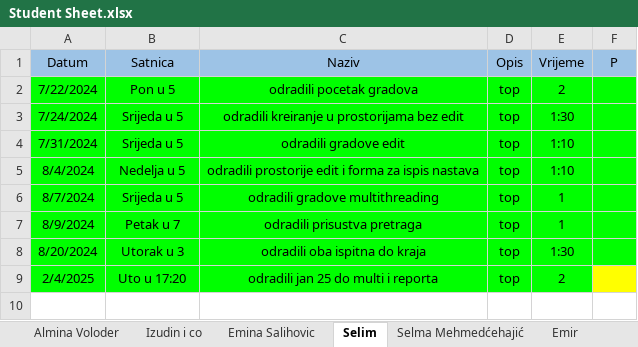
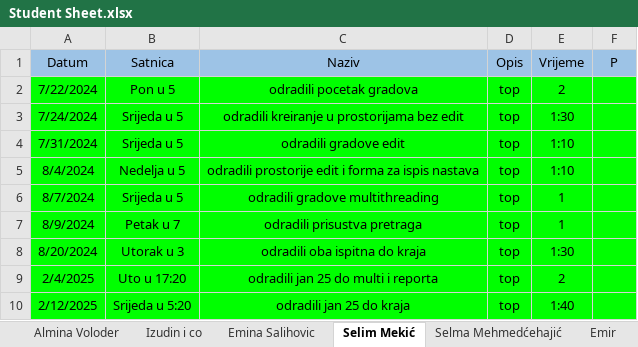
Before and after one commit to vedad-keskin/PRIII-DESKTOPAPP-CSHARP-T25-, an Excel workbook: Student Sheet.xlsx, sheet Selim Mekić, drawn as a sheet; values as stored, in another font and other column widths than the file's, no borders; the diff names each change by its address in the sheet, - before the commit and + after, or states it on an @@ line.

Commit message:
updated sheet

```diff
--- a/Student Sheet.xlsx (sheet Selim Mekić)
+++ b/Student Sheet.xlsx (sheet Selim Mekić)
-sheet tab: Selim
+sheet tab: Selim Mekić
-F9 fill: #FFFF00
+F9 fill: #00FF00
+row 10: 2/12/2025 | Srijeda u 5:20 | odradili jan 25 do kraja | top | 1:40
```
Also changed, not shown: other sheet tabs.
